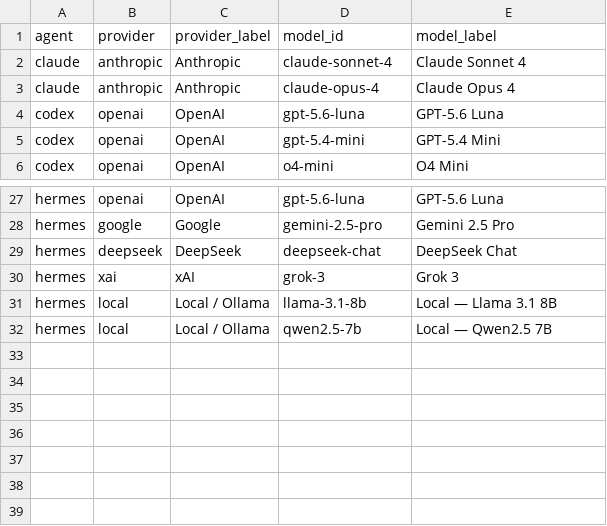
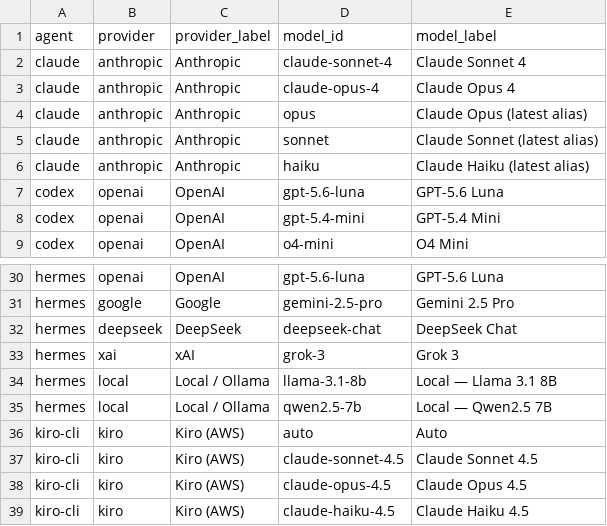
Before and after one commit to goncalodjay/swarm-local, a TSV file: provider-models.tsv, drawn as a sheet; only a part is shown, gaps mark what is left out; the diff names each change by its address in the sheet, - before the commit and + after, or states it on an @@ line.

Commit message:
feat(swarm): discover providers and models live per agent and add kiro-cli
agent_probe checks auth and lists models through each agent CLI, falling
back to provider-models.tsv when a CLI has no listing command (claude).

```diff
--- a/provider-models.tsv
+++ b/provider-models.tsv
+row 4: claude | anthropic | Anthropic | opus | Claude Opus (latest alias)
+row 5: claude | anthropic | Anthropic | sonnet | Claude Sonnet (latest alias)
+row 6: claude | anthropic | Anthropic | haiku | Claude Haiku (latest alias)
+row 36: kiro-cli | kiro | Kiro (AWS) | auto | Auto
+row 37: kiro-cli | kiro | Kiro (AWS) | claude-sonnet-4.5 | Claude Sonnet 4.5
+row 38: kiro-cli | kiro | Kiro (AWS) | claude-opus-4.5 | Claude Opus 4.5
+row 39: kiro-cli | kiro | Kiro (AWS) | claude-haiku-4.5 | Claude Haiku 4.5
```
Also changed, not shown: 8 other files.
